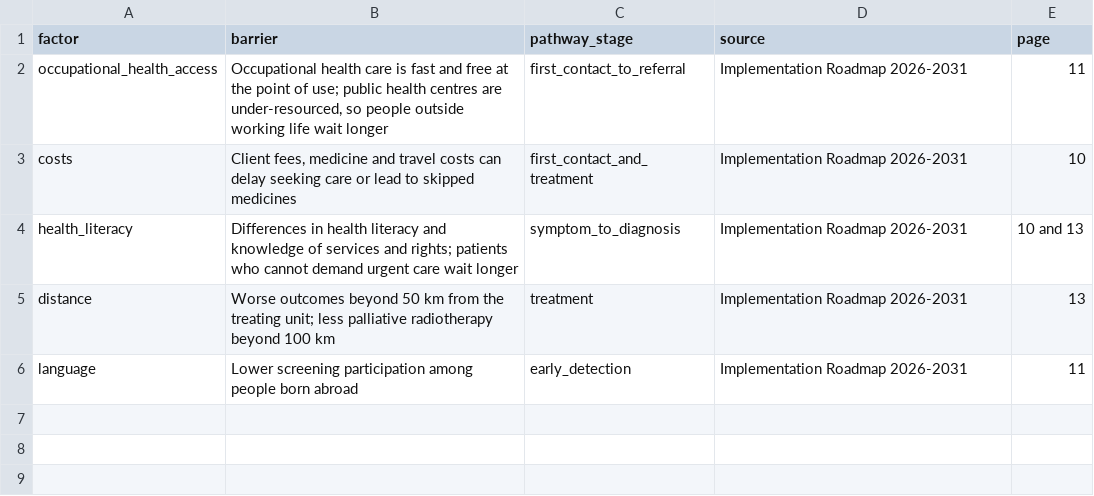
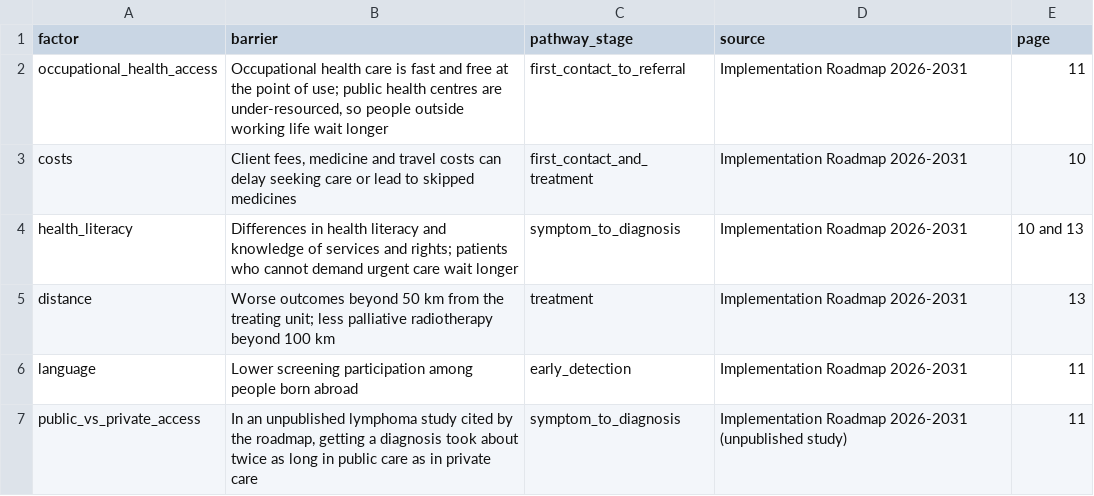
Before and after one commit to northvibes-app/AstraZeneca-Junction2026, a CSV file: pipeline/reference/documented_barriers.csv, drawn as a sheet; the diff names each change by its address in the sheet, - before the commit and + after, or states it on an @@ line.

```diff
--- a/pipeline/reference/documented_barriers.csv
+++ b/pipeline/reference/documented_barriers.csv
+row 7: public_vs_private_access | In an unpublished lymphoma study cited by the roadmap, getting a diagnosis took about twice as long in public care as in private care | symptom_to_diagnosis | Implementation Roadmap 2026-2031 (unpublished study) | 11
```
Also changed, not shown: pipeline/output/data_gaps.csv, pipeline/output/equity_gaps.csv, 18 other files.
